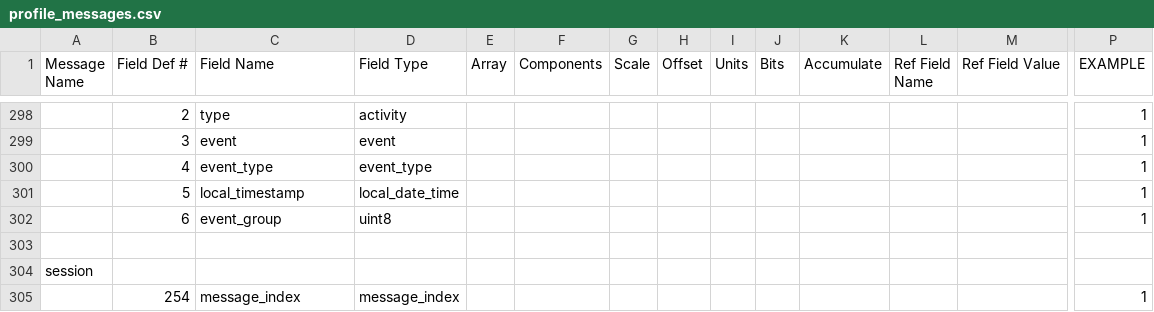
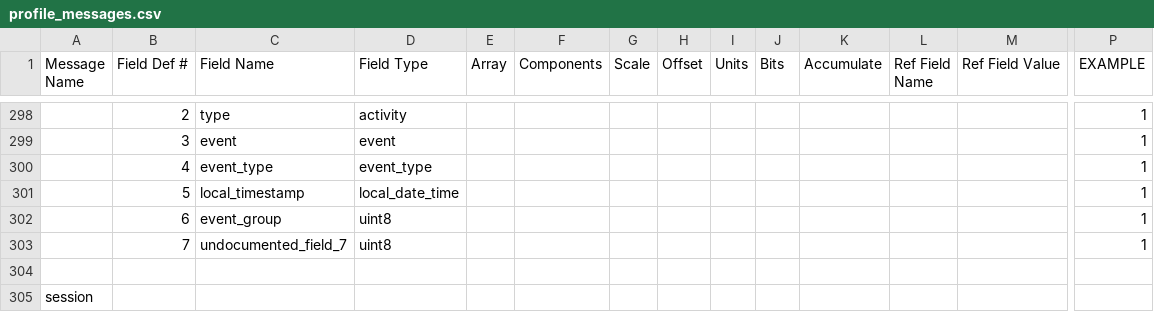
Before and after one commit to jpablobr/f4r, a CSV file: config/profile_messages.csv, drawn as a sheet; only a part is shown, gaps mark what is left out; the shorter side is filled out with more unchanged rows; rows hold the shown columns only; the diff names each change by its address in the sheet, - before the commit and + after, or states it on an @@ line.

Commit message:
Changed profile_messages.csv to add missing field from Garmin Fenix 5s

```diff
--- a/config/profile_messages.csv
+++ b/config/profile_messages.csv
+row 303:  | 7 | undocumented_field_7 | uint8 |  |  |  |  |  |  |  |  |  | 1
```
